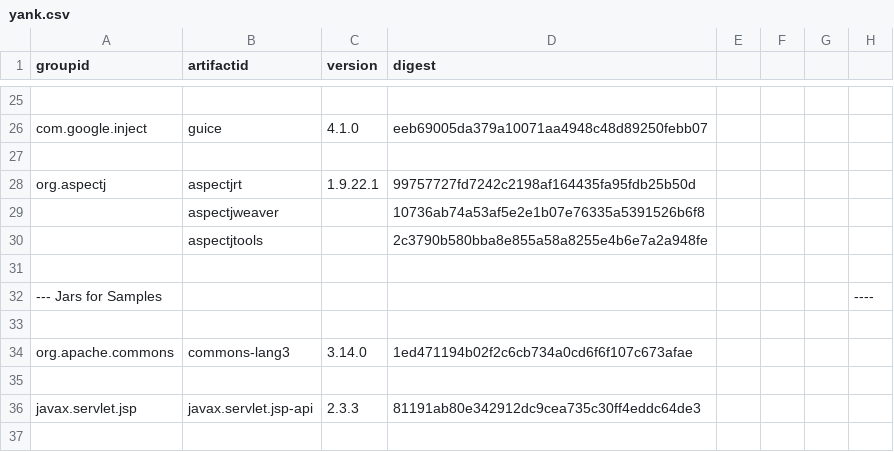
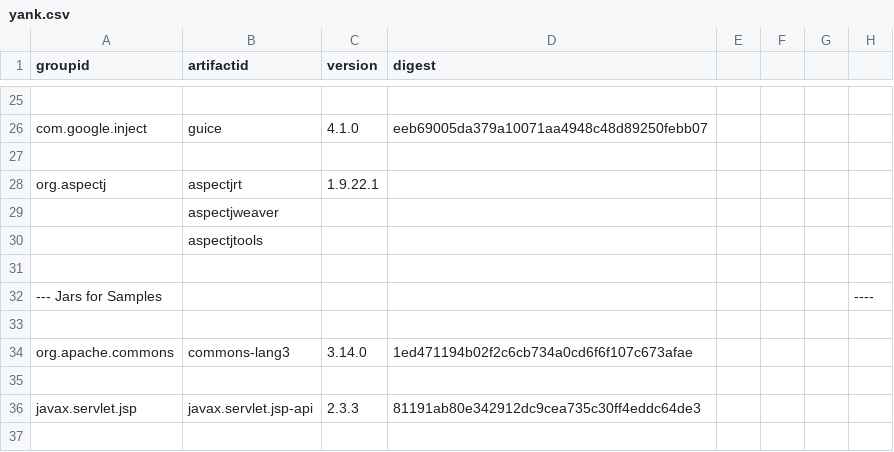
Before and after one commit to mebigfatguy/fb-contrib, a CSV file: yank.csv, drawn as a sheet; only a part is shown, gaps mark what is left out.

```diff
--- a/yank.csv
+++ b/yank.csv
@@ -27,5 +27,5 @@ com.google.inject,guice,4.1.0,eeb69005da379a10071aa4948c48d89250febb07,,,,
 ,,,,,,,
-org.aspectj,aspectjrt,1.9.22.1,99757727fd7242c2198af164435fa95fdb25b50d,,,,
-,aspectjweaver,,10736ab74a53af5e2e1b07e76335a5391526b6f8,,,,
-,aspectjtools,,2c3790b580bba8e855a58a8255e4b6e7a2a948fe,,,,
+org.aspectj,aspectjrt,1.9.22.1,,,,,
+,aspectjweaver,,,,,,
+,aspectjtools,,,,,,
 ,,,,,,,
```
Also changed, not shown: 1 other file.
